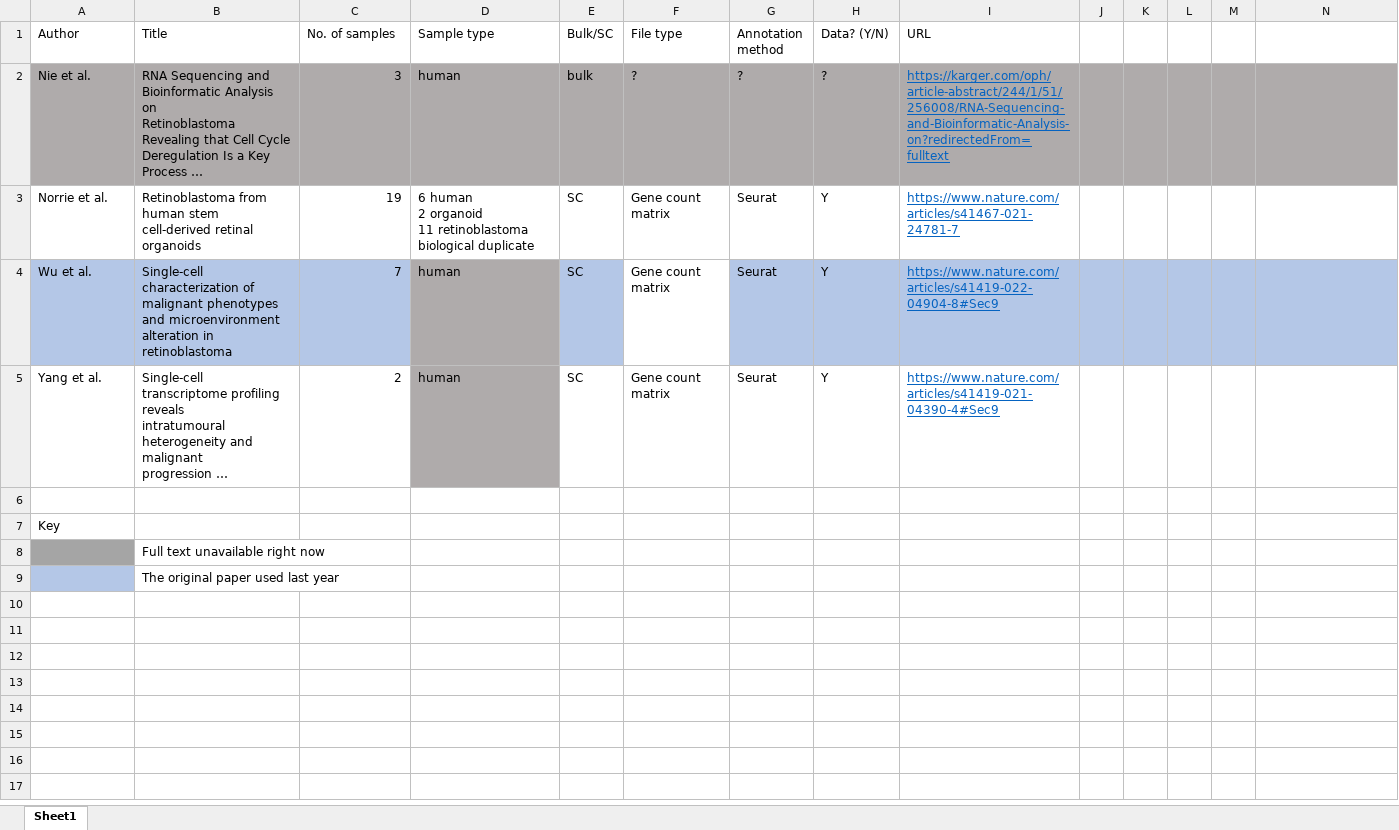
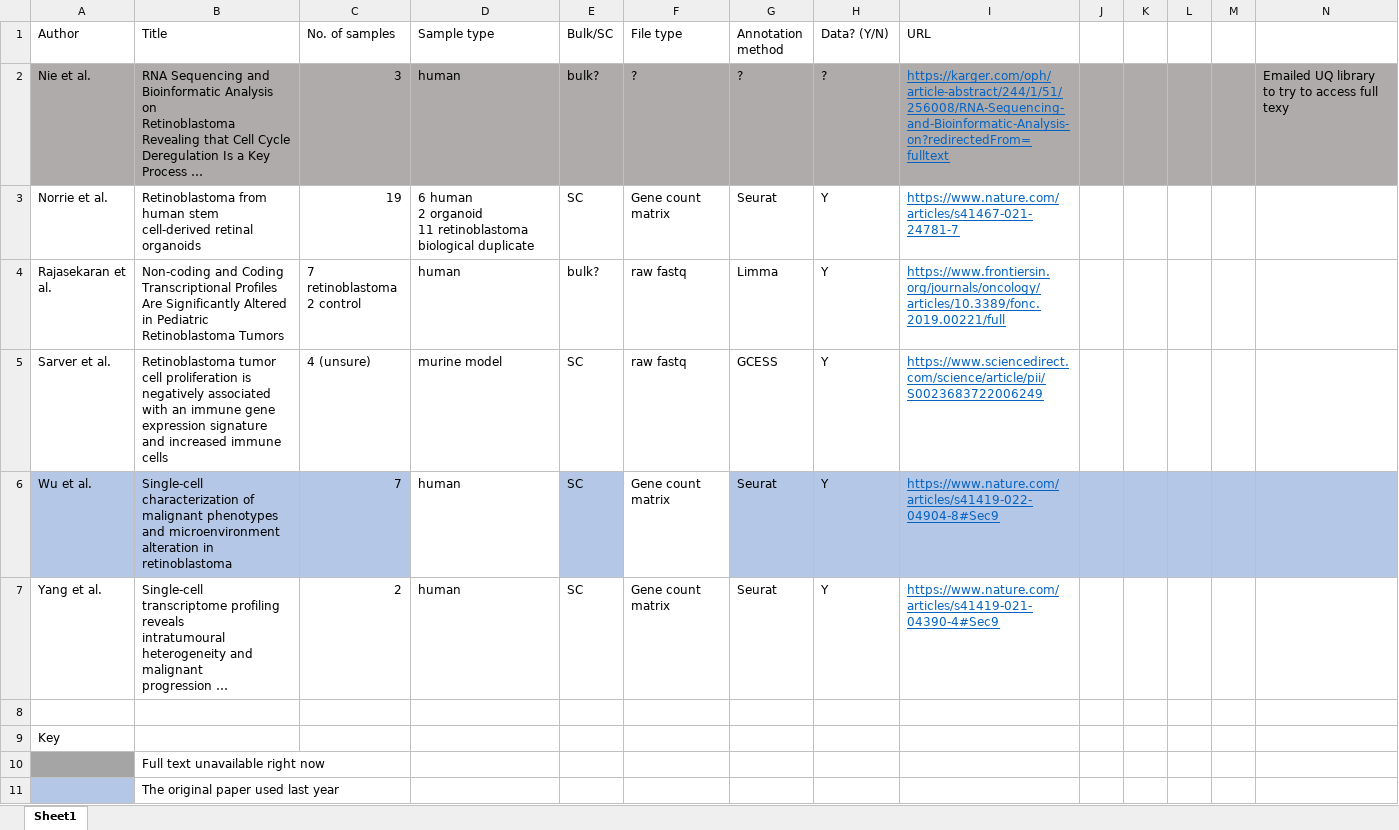
Before and after one commit to tuonglab/Charlotte, an Excel workbook: notebooks/Retinoblastoma_rna_sequencing_catalogue.xlsx, sheet Sheet1, drawn as a sheet; long unchanged cells end in …; values as stored, in another font and other column widths than the file's, no borders; addresses are those after the commit; ↵ is a line break in a cell; the diff names each change by its address in the sheet, - before the commit and + after, or states it on an @@ line.

Commit message:
Update Retinoblastoma_rna_sequencing_catalogue.xlsx

```diff
--- a/notebooks/Retinoblastoma_rna_sequencing_catalogue.xlsx (sheet Sheet1)
+++ b/notebooks/Retinoblastoma_rna_sequencing_catalogue.xlsx (sheet Sheet1)
-E2 (Bulk/SC): bulk
+E2 (Bulk/SC): bulk?
-N2: (empty)
+N2: Emailed UQ library to try to access full texy
+row 4: Rajasekaran et al. | Non-coding and Coding Transcriptional Profiles Are Significantly Altered in Pediatric Retinoblastoma Tumors | 7 retinoblastoma ↵ 2 control | human | bulk? | raw fastq | Limma | Y | https://www.frontiersin.org/journals/oncology/articles/10.3389/fonc.2019.00221/full
+row 5: Sarver et al. | Retinoblastoma tumor cell proliferation is negatively associated with an immune gene expression signature and increased immune cells | 4 (unsure) | murine model | SC | raw fastq | GCESS | Y | https://www.sciencedirect.com/science/article/pii/S0023683722006249
-D6:D7 fill: #AFABAB
+D6:D7 fill: none
```
